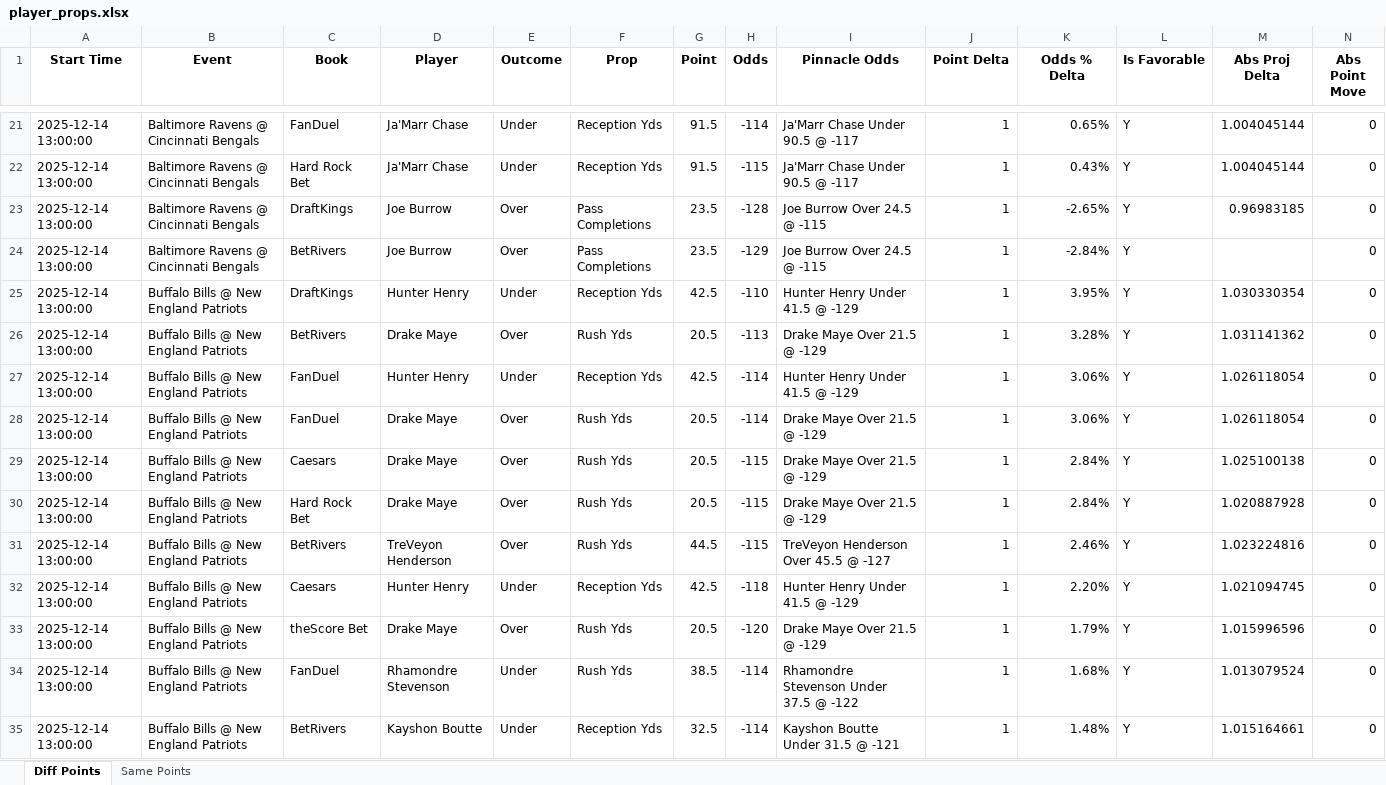
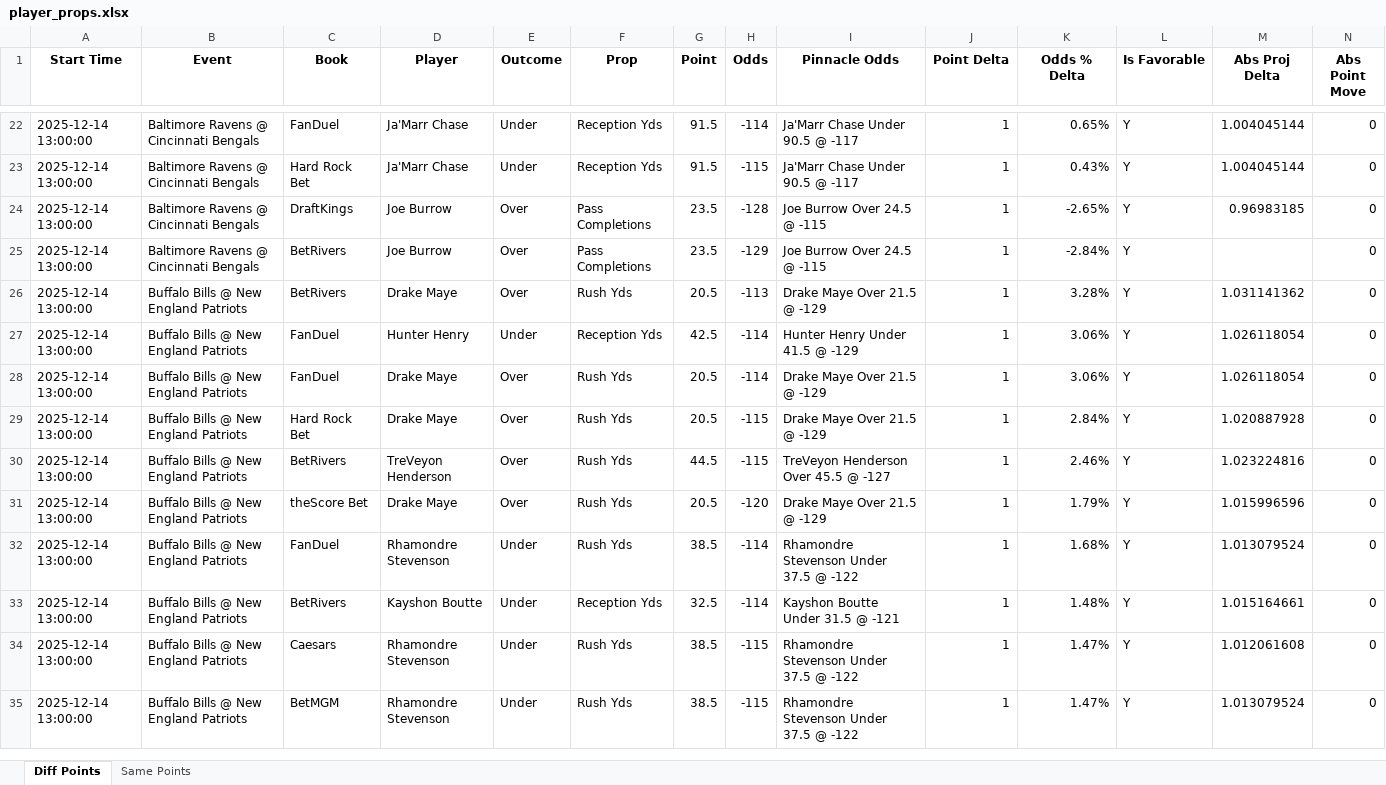
Before and after one commit to rahulShahCode/player-props-scraper, an Excel workbook: player_props.xlsx, sheet Diff Points, drawn as a sheet; only a part is shown, gaps mark what is left out; the shorter side is filled out with more unchanged rows; values as stored, in another font and other column widths than the file's, no borders; removed rows and columns are numbered as before the commit, all else as after; the diff covers the shown part only; the diff names each change by its address in the sheet, - before the commit and + after, or states it on an @@ line.

```diff
--- a/player_props.xlsx (sheet Diff Points)
+++ b/player_props.xlsx (sheet Diff Points)
-row 25: 2025-12-14 13:00:00 | Buffalo Bills @ New England Patriots | DraftKings | Hunter Henry | Under | Reception Yds | 42.5 | -110 | Hunter Henry Under 41.5 @ -129 | 1 | 3.95% | Y | 1.030330354 | 0
-row 29: 2025-12-14 13:00:00 | Buffalo Bills @ New England Patriots | Caesars | Drake Maye | Over | Rush Yds | 20.5 | -115 | Drake Maye Over 21.5 @ -129 | 1 | 2.84% | Y | 1.025100138 | 0
-row 32: 2025-12-14 13:00:00 | Buffalo Bills @ New England Patriots | Caesars | Hunter Henry | Under | Reception Yds | 42.5 | -118 | Hunter Henry Under 41.5 @ -129 | 1 | 2.20% | Y | 1.021094745 | 0
```
Also changed, not shown: 4 added rows, 3 removed rows and 9 edited cells elsewhere in this sheet, 2 other files.
